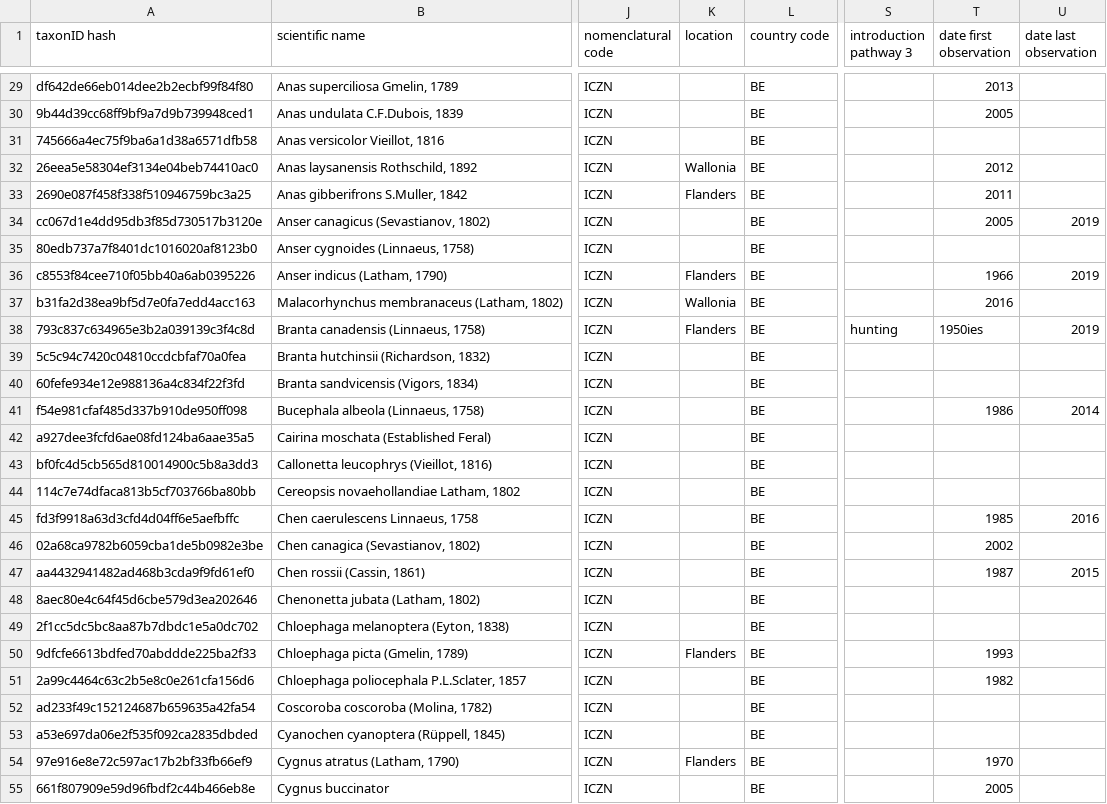
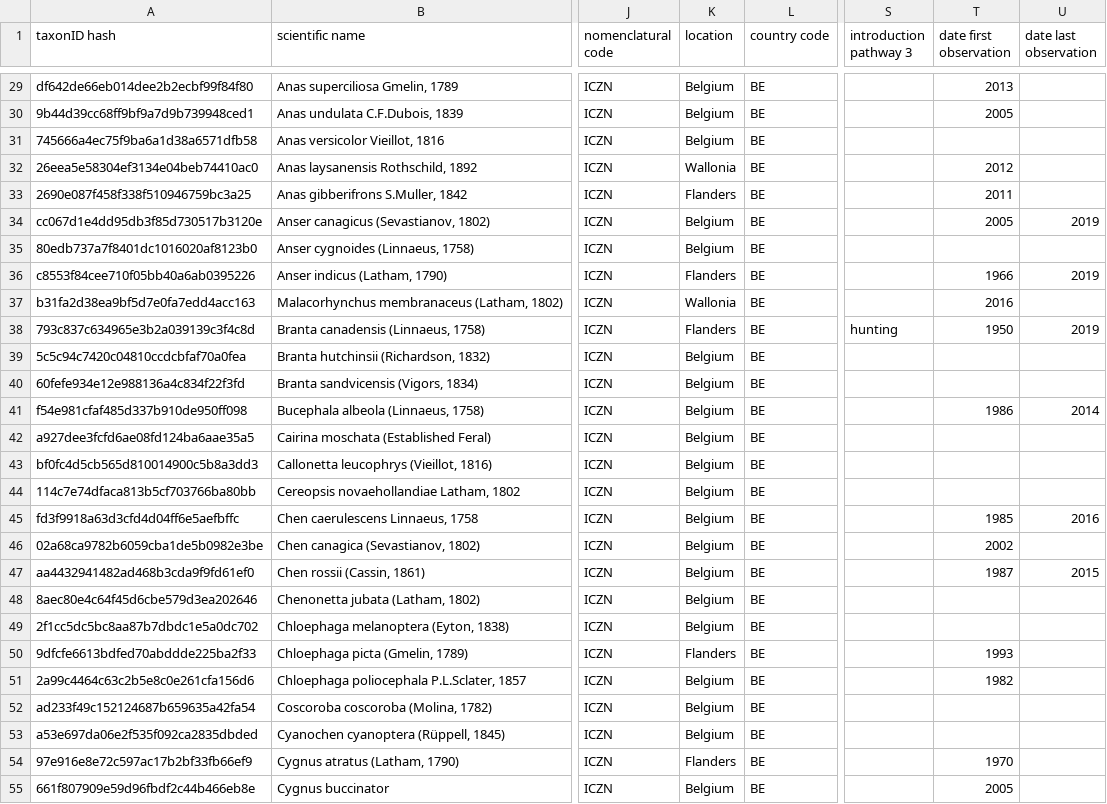
Before and after one commit to trias-project/alien-birds-checklist, a CSV file: data/raw/alien_bird_checklist_dump.csv, drawn as a sheet; only a part is shown, gaps mark what is left out; the diff covers the shown part only; the diff names each change by its address in the sheet, - before the commit and + after, or states it on an @@ line.

```diff
--- a/data/raw/alien_bird_checklist_dump.csv
+++ b/data/raw/alien_bird_checklist_dump.csv
-K29:K31 (location): (empty)
+K29:K31 (location): Belgium
-K34:K35 (location): (empty)
+K34:K35 (location): Belgium
-T38 (date first observation): 1950ies
+T38 (date first observation): 1950
-K39:K49 (location): (empty)
+K39:K49 (location): Belgium
-K51:K53 (location): (empty)
+K51:K53 (location): Belgium
-K55 (location): (empty)
+K55 (location): Belgium
```
Also changed, not shown: 165 edited cells elsewhere in this file, data/processed/distribution.csv, 1 other file.
